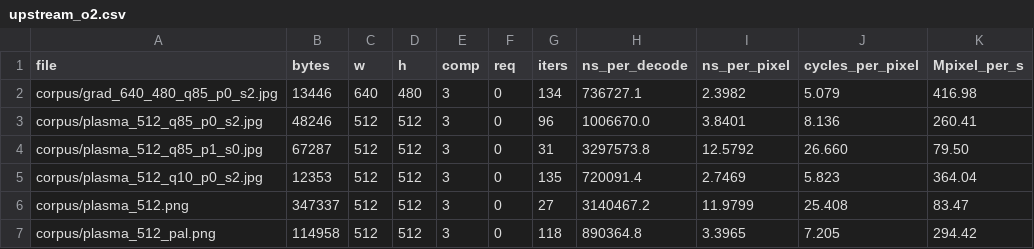
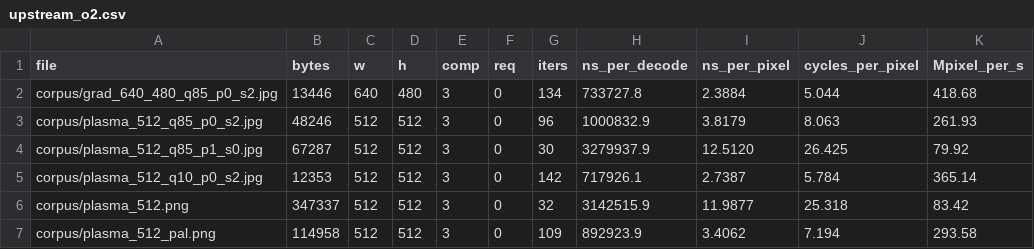
Before and after one commit to aplghl/stb-image-opt, a CSV file: results/upstream_o2.csv, drawn as a sheet; only a part is shown; the diff covers the shown part only.

```diff
--- a/results/upstream_o2.csv
+++ b/results/upstream_o2.csv
@@ -1,7 +1,7 @@
 file,bytes,w,h,comp,req,iters,ns_per_decode,ns_per_pixel,cycles_per_pixel,Mpixel_per_s
-corpus/grad_640_480_q85_p0_s2.jpg,13446,640,480,3,0,134,736727.1,2.3982,5.079,416.98
-corpus/plasma_512_q85_p0_s2.jpg,48246,512,512,3,0,96,1006670.0,3.8401,8.136,260.41
-corpus/plasma_512_q85_p1_s0.jpg,67287,512,512,3,0,31,3297573.8,12.5792,26.660,79.50
-corpus/plasma_512_q10_p0_s2.jpg,12353,512,512,3,0,135,720091.4,2.7469,5.823,364.04
-corpus/plasma_512.png,347337,512,512,3,0,27,3140467.2,11.9799,25.408,83.47
-corpus/plasma_512_pal.png,114958,512,512,3,0,118,890364.8,3.3965,7.205,294.42
+corpus/grad_640_480_q85_p0_s2.jpg,13446,640,480,3,0,134,733727.8,2.3884,5.044,418.68
+corpus/plasma_512_q85_p0_s2.jpg,48246,512,512,3,0,96,1000832.9,3.8179,8.063,261.93
+corpus/plasma_512_q85_p1_s0.jpg,67287,512,512,3,0,30,3279937.9,12.5120,26.425,79.92
+corpus/plasma_512_q10_p0_s2.jpg,12353,512,512,3,0,142,717926.1,2.7387,5.784,365.14
+corpus/plasma_512.png,347337,512,512,3,0,32,3142515.9,11.9877,25.318,83.42
+corpus/plasma_512_pal.png,114958,512,512,3,0,109,892923.9,3.4062,7.194,293.58
```
Also changed, not shown: 39 edited cells elsewhere in this file, results/fork_pgo.csv, results/kernels.csv, 6 other files.
